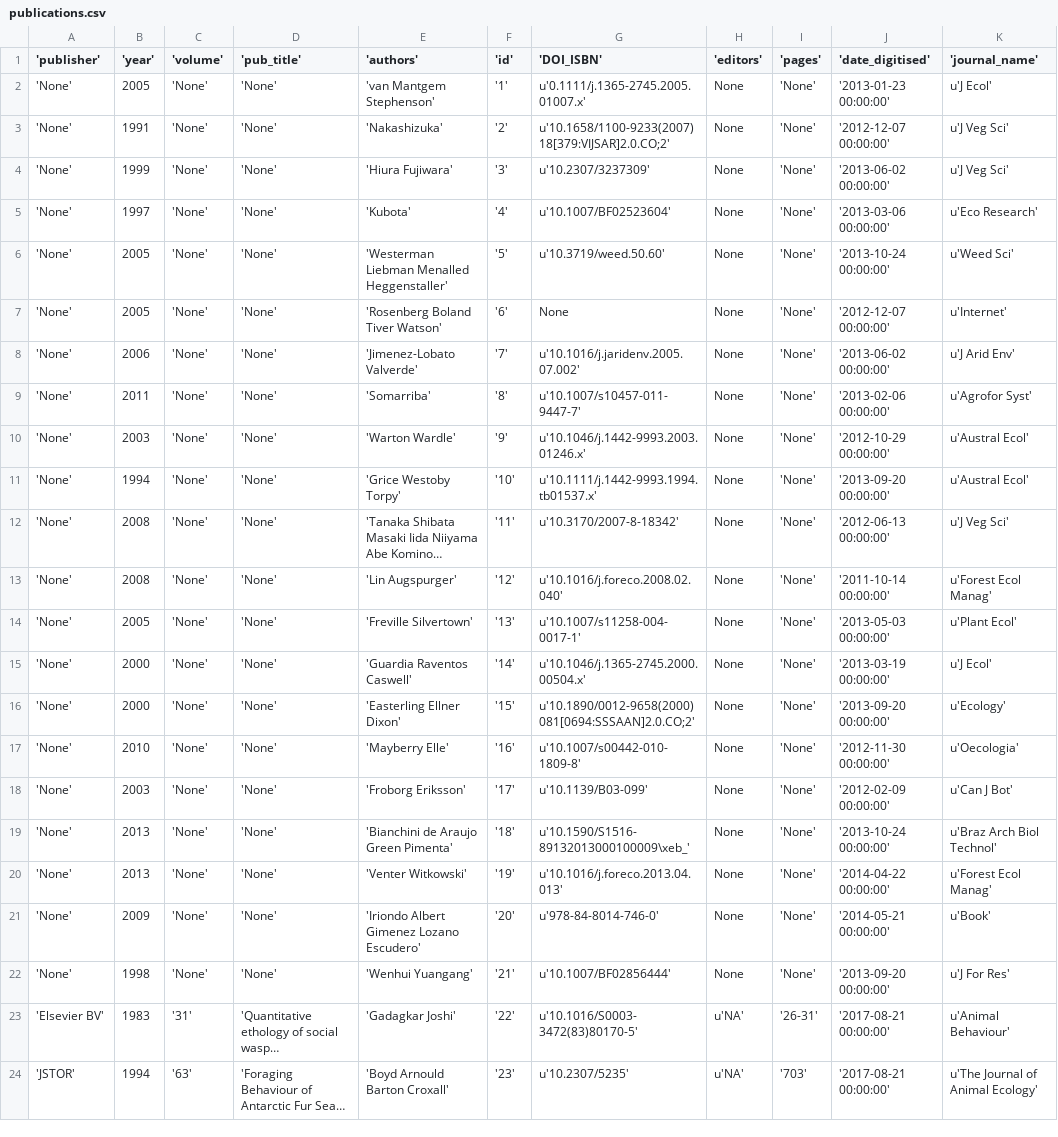
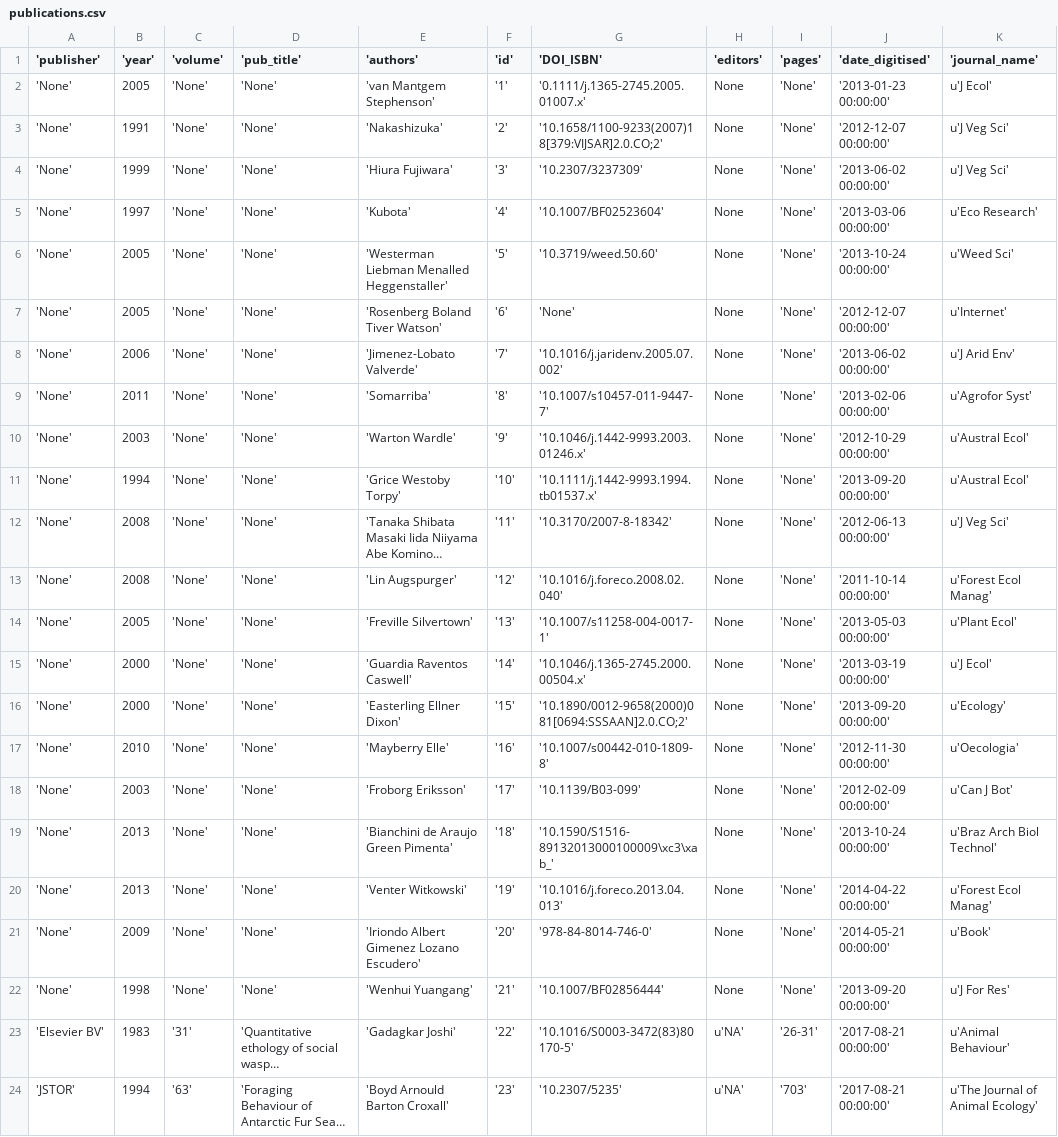
Before and after one commit to DannyLBuss/demography_database, a CSV file: app/static/downloads/publications.csv, drawn as a sheet; long unchanged cells end in …; the diff names each change by its address in the sheet, - before the commit and + after, or states it on an @@ line.

```diff
--- a/app/static/downloads/publications.csv
+++ b/app/static/downloads/publications.csv
-G2 ('DOI_ISBN'): u'0.1111/j.1365-2745.2005.01007.x'
+G2 ('DOI_ISBN'): '0.1111/j.1365-2745.2005.01007.x'
-G3 ('DOI_ISBN'): u'10.1658/1100-9233(2007)18[379:VIJSAR]2.0.CO;2'
+G3 ('DOI_ISBN'): '10.1658/1100-9233(2007)18[379:VIJSAR]2.0.CO;2'
-G4 ('DOI_ISBN'): u'10.2307/3237309'
+G4 ('DOI_ISBN'): '10.2307/3237309'
-G5 ('DOI_ISBN'): u'10.1007/BF02523604'
+G5 ('DOI_ISBN'): '10.1007/BF02523604'
-G6 ('DOI_ISBN'): u'10.3719/weed.50.60'
+G6 ('DOI_ISBN'): '10.3719/weed.50.60'
-G7 ('DOI_ISBN'): None
+G7 ('DOI_ISBN'): 'None'
-G8 ('DOI_ISBN'): u'10.1016/j.jaridenv.2005.07.002'
+G8 ('DOI_ISBN'): '10.1016/j.jaridenv.2005.07.002'
-G9 ('DOI_ISBN'): u'10.1007/s10457-011-9447-7'
+G9 ('DOI_ISBN'): '10.1007/s10457-011-9447-7'
-G10 ('DOI_ISBN'): u'10.1046/j.1442-9993.2003.01246.x'
+G10 ('DOI_ISBN'): '10.1046/j.1442-9993.2003.01246.x'
-G11 ('DOI_ISBN'): u'10.1111/j.1442-9993.1994.tb01537.x'
+G11 ('DOI_ISBN'): '10.1111/j.1442-9993.1994.tb01537.x'
-G12 ('DOI_ISBN'): u'10.3170/2007-8-18342'
+G12 ('DOI_ISBN'): '10.3170/2007-8-18342'
-G13 ('DOI_ISBN'): u'10.1016/j.foreco.2008.02.040'
+G13 ('DOI_ISBN'): '10.1016/j.foreco.2008.02.040'
-G14 ('DOI_ISBN'): u'10.1007/s11258-004-0017-1'
+G14 ('DOI_ISBN'): '10.1007/s11258-004-0017-1'
-G15 ('DOI_ISBN'): u'10.1046/j.1365-2745.2000.00504.x'
+G15 ('DOI_ISBN'): '10.1046/j.1365-2745.2000.00504.x'
-G16 ('DOI_ISBN'): u'10.1890/0012-9658(2000)081[0694:SSSAAN]2.0.CO;2'
+G16 ('DOI_ISBN'): '10.1890/0012-9658(2000)081[0694:SSSAAN]2.0.CO;2'
-G17 ('DOI_ISBN'): u'10.1007/s00442-010-1809-8'
+G17 ('DOI_ISBN'): '10.1007/s00442-010-1809-8'
-G18 ('DOI_ISBN'): u'10.1139/B03-099'
+G18 ('DOI_ISBN'): '10.1139/B03-099'
-G19 ('DOI_ISBN'): u'10.1590/S1516-89132013000100009\xeb_'
+G19 ('DOI_ISBN'): '10.1590/S1516-89132013000100009\xc3\xab_'
-G20 ('DOI_ISBN'): u'10.1016/j.foreco.2013.04.013'
+G20 ('DOI_ISBN'): '10.1016/j.foreco.2013.04.013'
-G21 ('DOI_ISBN'): u'978-84-8014-746-0'
+G21 ('DOI_ISBN'): '978-84-8014-746-0'
-G22 ('DOI_ISBN'): u'10.1007/BF02856444'
+G22 ('DOI_ISBN'): '10.1007/BF02856444'
-G23 ('DOI_ISBN'): u'10.1016/S0003-3472(83)80170-5'
+G23 ('DOI_ISBN'): '10.1016/S0003-3472(83)80170-5'
-G24 ('DOI_ISBN'): u'10.2307/5235'
+G24 ('DOI_ISBN'): '10.2307/5235'
```
Also changed, not shown: app/static/downloads/database.csv, app/static/downloads/species.csv, 22 other files.
